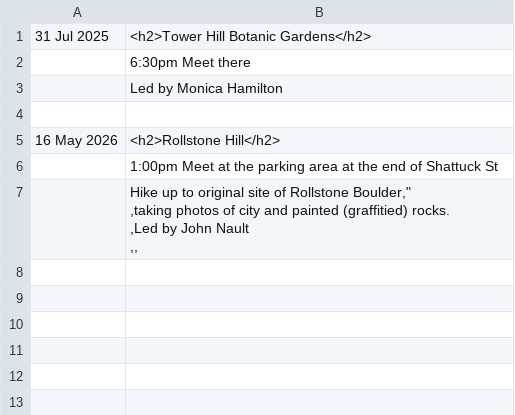
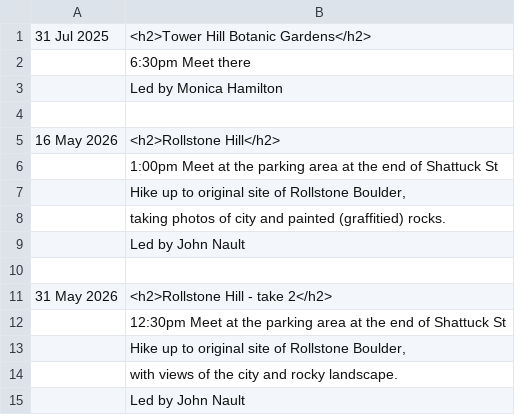
Before and after one commit to RayWallacePhotos/necc, a CSV file: PhotoTripsList.csv, drawn as a sheet.

Commit message:
Trip

```diff
--- a/PhotoTripsList.csv
+++ b/PhotoTripsList.csv
@@ -6,6 +6,10 @@
 ,1:00pm Meet at the parking area at the end of Shattuck St
-,"Hike up to original site of Rollstone Boulder,""
-,taking photos of city and painted (graffitied) rocks.
-,Led by John Nault
-,,
-
+,"Hike up to original site of Rollstone Boulder,"
+,taking photos of city and painted (graffitied) rocks.
+,Led by John Nault
+,,
+31 May 2026,"<h2>Rollstone Hill - take 2</h2>"
+,12:30pm Meet at the parking area at the end of Shattuck St
+,"Hike up to original site of Rollstone Boulder,"
+,with views of the city and rocky landscape.
+,Led by John Nault
```
